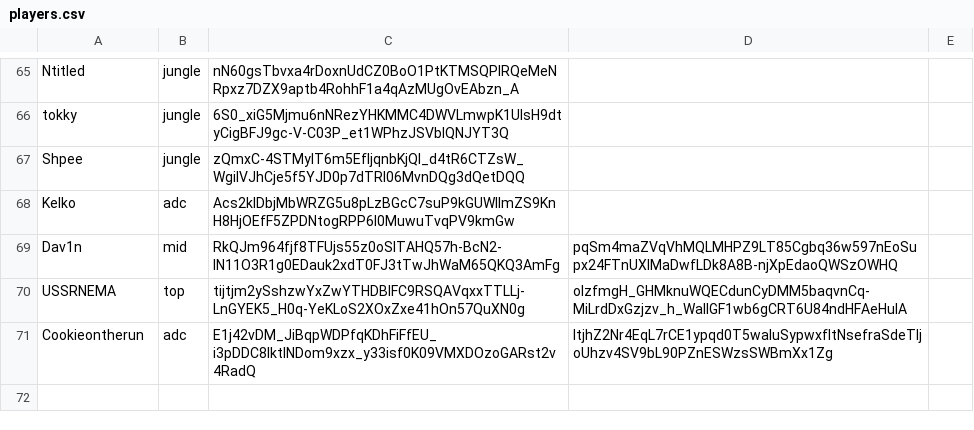
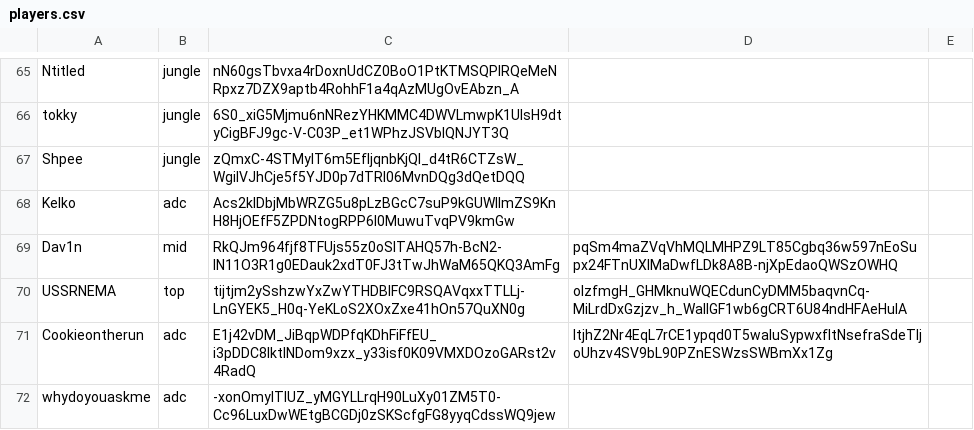
Before and after one commit to ArcaneIRE/ilol-ladder, a CSV file: app/players.csv, drawn as a sheet; only a part is shown, gaps mark what is left out; the diff names each change by its address in the sheet, - before the commit and + after, or states it on an @@ line.

Commit message:
Add players

```diff
--- a/app/players.csv
+++ b/app/players.csv
+row 72: whydoyouaskme | adc | -xonOmylTlUZ_yMGYLLrqH90LuXy01ZM5T0-Cc96LuxDwWEtgBCGDj0zSKScfgFG8yyqCdssWQ9jew
```
Also changed, not shown: 1 other file.
